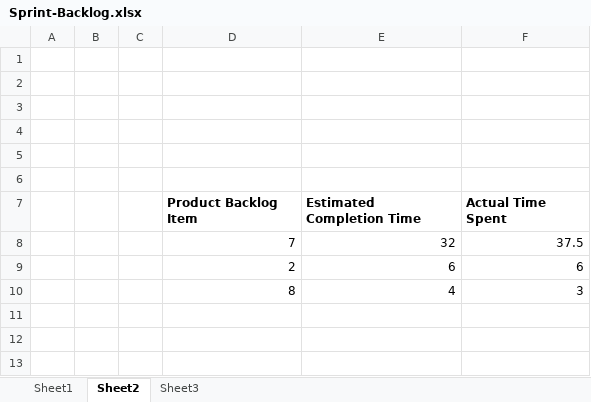
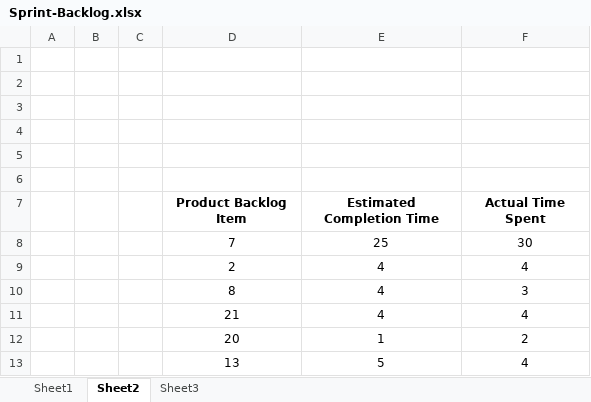
Before and after one commit to OZMOPOL/Documentation, an Excel workbook: SprintBacklog/Sprint-Backlog.xlsx, sheet Sheet2, drawn as a sheet; values as stored, in another font and other column widths than the file's, no borders; removed rows and columns are numbered as before the commit, all else as after; the diff names each change by its address in the sheet, - before the commit and + after, or states it on an @@ line.

```diff
--- a/SprintBacklog/Sprint-Backlog.xlsx (sheet Sheet2)
+++ b/SprintBacklog/Sprint-Backlog.xlsx (sheet Sheet2)
-D7:F7 alignment: left
+D7:F7 alignment: center
-row 8:  |  |  | 7 | 32 | 37.5
-row 9:  |  |  | 2 | 6 | 6
+row 8:  |  |  | 7 | 25 | 30
+row 9:  |  |  | 2 | 4 | 4
-D10:F10 alignment: right
+D10:F10 alignment: center
+row 11:  |  |  | 21 | 4 | 4
+row 12:  |  |  | 20 | 1 | 2
+row 13:  |  |  | 13 | 5 | 4
```
Also changed, not shown: sheet Sheet1, charts or pictures, ProductBacklog/Product-Backlog.xlsx, 1 other file.
